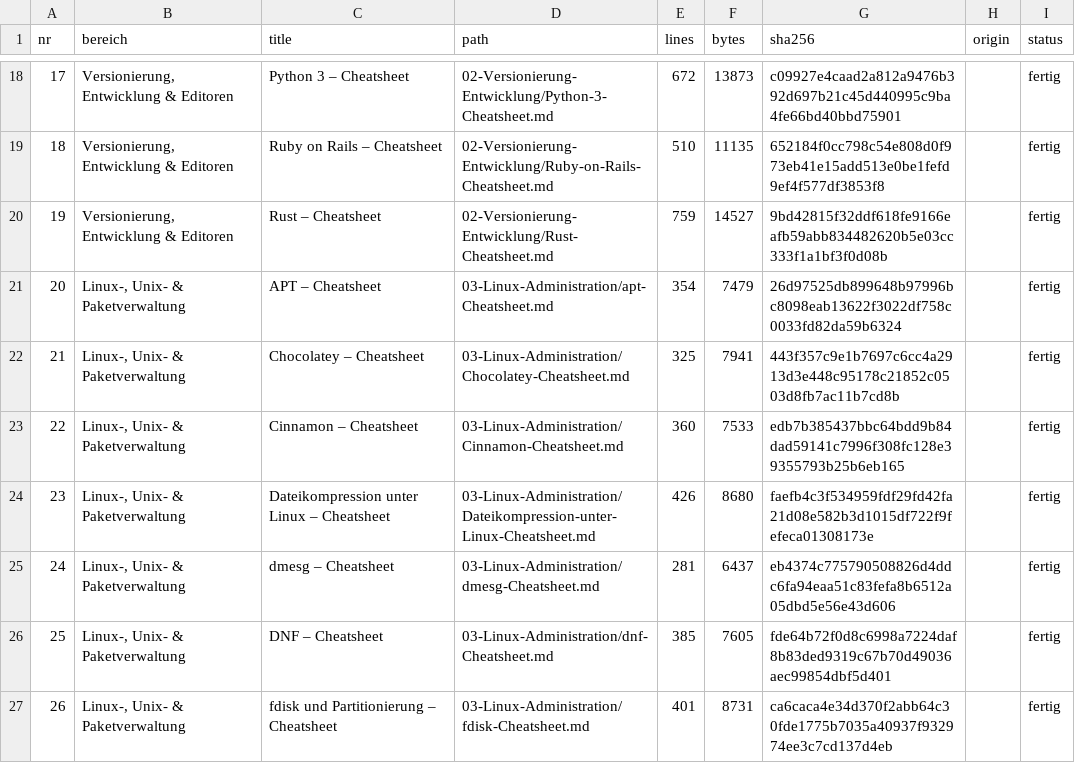
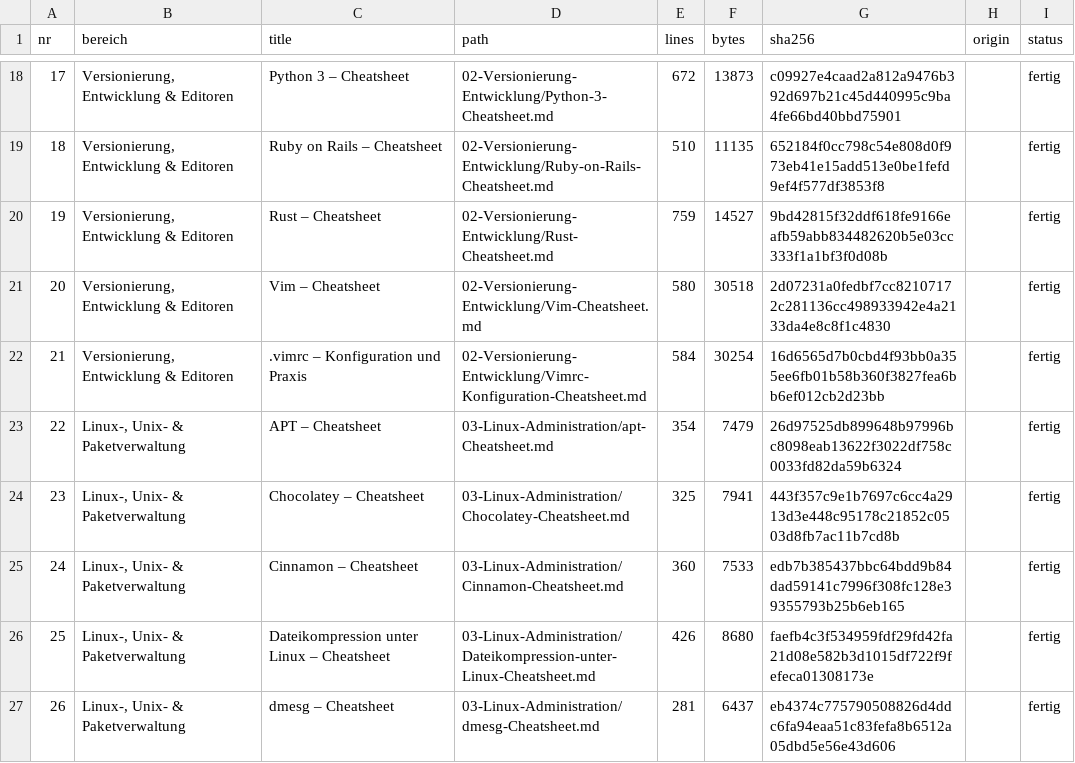
Before and after one commit to H234598/Cheatsheets, a CSV file: MANIFEST.csv, drawn as a sheet; only a part is shown, gaps mark what is left out; the shorter side is filled out with more unchanged rows; addresses are those after the commit; the diff names each change by its address in the sheet, - before the commit and + after, or states it on an @@ line.

Commit message:
docs: Vim und .vimrc als vollständige Fachseiten ergänzen (#25)
Zwei vollständige deutschsprachige Vim-Referenzen einschließlich kopierbarer Basis-vimrc ergänzen und in Navigation, Sammelband und Downloads integrieren.

Validiert mit 132 Python-Tests, 9 Chromium-Tests und 30 Assertions in echtem Vim. Strict-Build, Inhaltsmodell, Links, Metadaten, Offlinepaket und Pages-Artefakt erfolgreich geprüft.

```diff
--- a/MANIFEST.csv
+++ b/MANIFEST.csv
+row 21: 20 | Versionierung, Entwicklung & Editoren | Vim – Cheatsheet | 02-Versionierung-Entwicklung/Vim-Cheatsheet.md | 580 | 30518 | 2d07231a0fedbf7cc82107172c281136cc498933942e4a2133da4e8c8f1c4830 |  | fertig
+row 22: 21 | Versionierung, Entwicklung & Editoren | .vimrc – Konfiguration und Praxis | 02-Versionierung-Entwicklung/Vimrc-Konfiguration-Cheatsheet.md | 584 | 30254 | 16d6565d7b0cbd4f93bb0a355ee6fb01b58b360f3827fea6bb6ef012cb2d23bb |  | fertig
@@ column A (nr) renumbered from row 23 down @@
```
Also changed, not shown: 13 other files.
